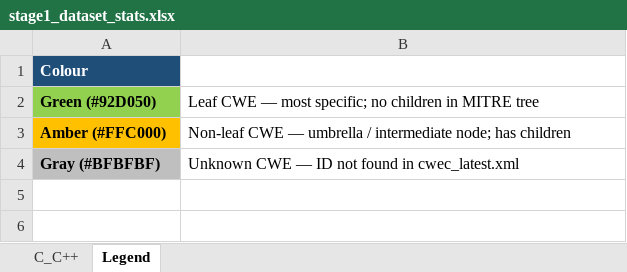
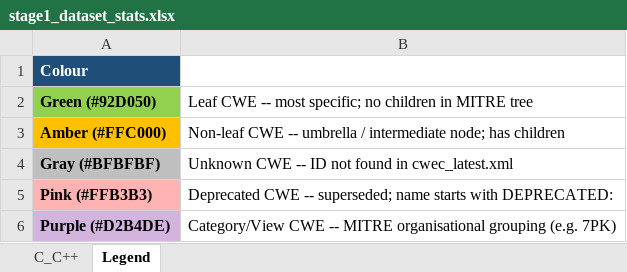
Before and after one commit to dessertlab/FEAST, an Excel workbook: outputs/stage1_dataset_stats.xlsx, sheet Legend, drawn as a sheet; values as stored, in another font and other column widths than the file's, no borders; the diff names each change by its address in the sheet, - before the commit and + after, or states it on an @@ line.

```diff
--- a/outputs/stage1_dataset_stats.xlsx (sheet Legend)
+++ b/outputs/stage1_dataset_stats.xlsx (sheet Legend)
-B2 (Meaning): Leaf CWE — most specific;…
+B2 (Meaning): Leaf CWE -- most specific;…
-B3 (Meaning): Non-leaf CWE — umbrella /…
+B3 (Meaning): Non-leaf CWE -- umbrella /…
-B4 (Meaning): Unknown CWE — ID not…
+B4 (Meaning): Unknown CWE -- ID not…
+row 5: Pink (#FFB3B3) | Deprecated CWE -- superseded; name starts with DEPRECATED:
+row 6: Purple (#D2B4DE) | Category/View CWE -- MITRE organisational grouping (e.g. 7PK)
```
Also changed, not shown: sheet C_C++, 15 other files.
